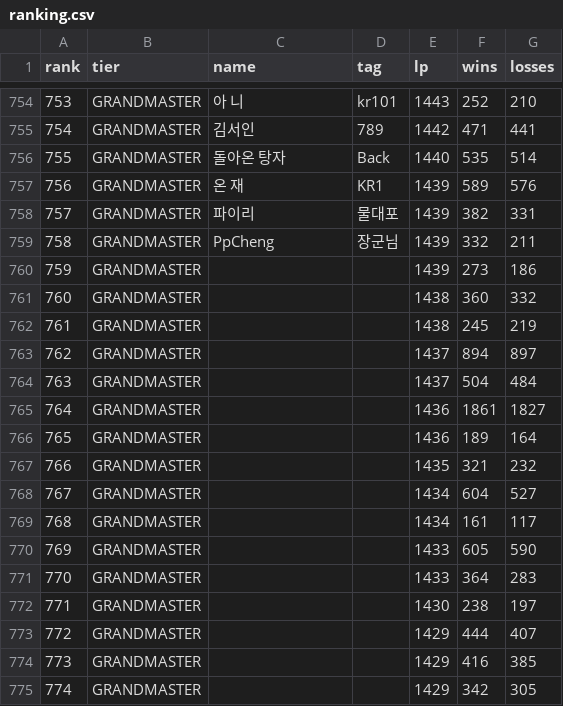
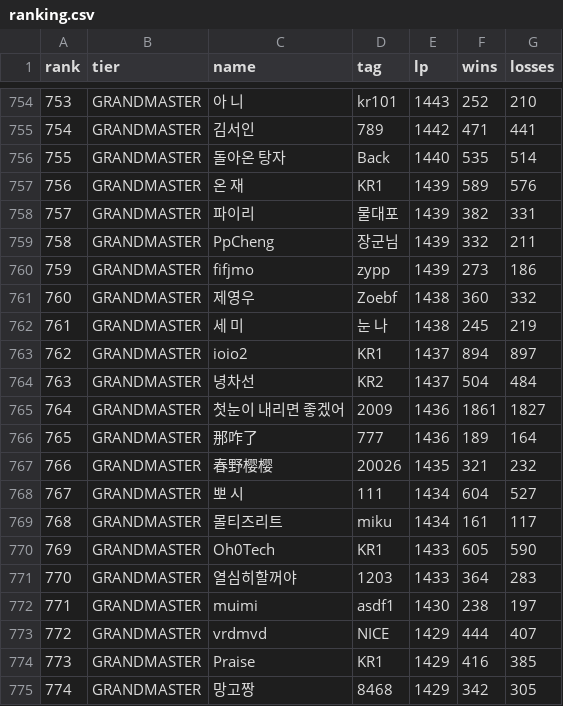
Before and after one commit to wpalswpa/project2608, a CSV file: reports/tables/ranking.csv, drawn as a sheet; only a part is shown, gaps mark what is left out; the diff covers the shown part only.

```diff
--- a/reports/tables/ranking.csv
+++ b/reports/tables/ranking.csv
@@ -759,17 +759,17 @@
 758,GRANDMASTER,PpCheng,장군님,1439,332,211
-759,GRANDMASTER,,,1439,273,186
-760,GRANDMASTER,,,1438,360,332
-761,GRANDMASTER,,,1438,245,219
-762,GRANDMASTER,,,1437,894,897
-763,GRANDMASTER,,,1437,504,484
-764,GRANDMASTER,,,1436,1861,1827
-765,GRANDMASTER,,,1436,189,164
-766,GRANDMASTER,,,1435,321,232
-767,GRANDMASTER,,,1434,604,527
-768,GRANDMASTER,,,1434,161,117
-769,GRANDMASTER,,,1433,605,590
-770,GRANDMASTER,,,1433,364,283
-771,GRANDMASTER,,,1430,238,197
-772,GRANDMASTER,,,1429,444,407
-773,GRANDMASTER,,,1429,416,385
-774,GRANDMASTER,,,1429,342,305
+759,GRANDMASTER,fifjmo,zypp,1439,273,186
+760,GRANDMASTER,제영우,Zoebf,1438,360,332
+761,GRANDMASTER,세 미,눈 나,1438,245,219
+762,GRANDMASTER,ioio2,KR1,1437,894,897
+763,GRANDMASTER,녕차선,KR2,1437,504,484
+764,GRANDMASTER,첫눈이 내리면 좋겠어,2009,1436,1861,1827
+765,GRANDMASTER,那咋了,777,1436,189,164
+766,GRANDMASTER,春野樱樱,20026,1435,321,232
+767,GRANDMASTER,뽀 시,111,1434,604,527
+768,GRANDMASTER,몰티즈리트,miku,1434,161,117
+769,GRANDMASTER,Oh0Tech,KR1,1433,605,590
+770,GRANDMASTER,열심히할꺼야,1203,1433,364,283
+771,GRANDMASTER,muimi,asdf1,1430,238,197
+772,GRANDMASTER,vrdmvd,NICE,1429,444,407
+773,GRANDMASTER,Praise,KR1,1429,416,385
+774,GRANDMASTER,망고짱,8468,1429,342,305
```
Also changed, not shown: 18 edited cells elsewhere in this file, 3 other files.
